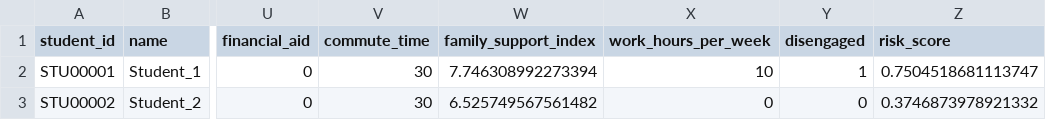
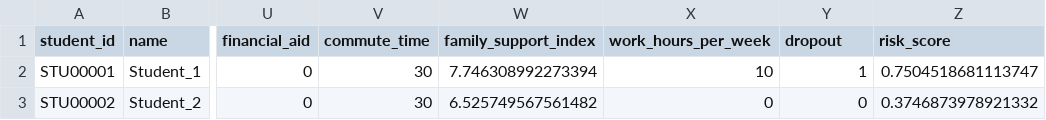
Before and after one commit to Darshi7587/student_risk_management, a CSV file: data/raw/student_data.csv, drawn as a sheet; only a part is shown, gaps mark what is left out; the diff names each change by its address in the sheet, - before the commit and + after, or states it on an @@ line.

```diff
--- a/data/raw/student_data.csv
+++ b/data/raw/student_data.csv
-Y1: disengaged
+Y1: dropout
```
Also changed, not shown: 25 other files.
